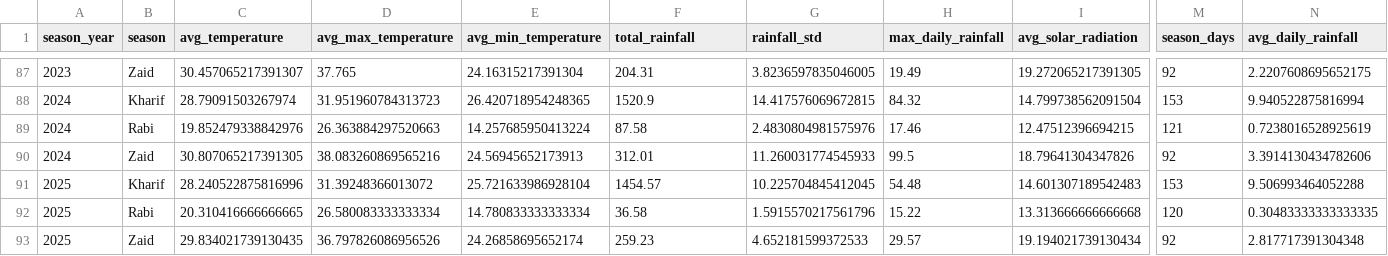
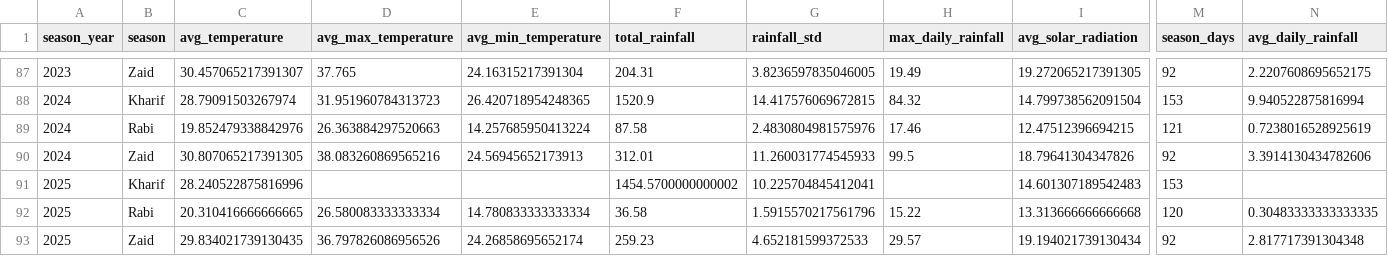
Before and after one commit to Veror245/FieldShift-AI, a CSV file: backend/ml/data/processed/climate_memory.csv, drawn as a sheet; only a part is shown, gaps mark what is left out; the diff names each change by its address in the sheet, - before the commit and + after, or states it on an @@ line.

```diff
--- a/backend/ml/data/processed/climate_memory.csv
+++ b/backend/ml/data/processed/climate_memory.csv
-D91 (avg_max_temperature): 31.39248366013072
+D91 (avg_max_temperature): (empty)
-E91 (avg_min_temperature): 25.721633986928104
+E91 (avg_min_temperature): (empty)
-F91 (total_rainfall): 1454.57
+F91 (total_rainfall): 1454.5700000000002
-G91 (rainfall_std): 10.225704845412045
+G91 (rainfall_std): 10.225704845412041
-H91 (max_daily_rainfall): 54.48
+H91 (max_daily_rainfall): (empty)
-N91 (avg_daily_rainfall): 9.506993464052288
+N91 (avg_daily_rainfall): (empty)
```
Also changed, not shown: 2 other files.
